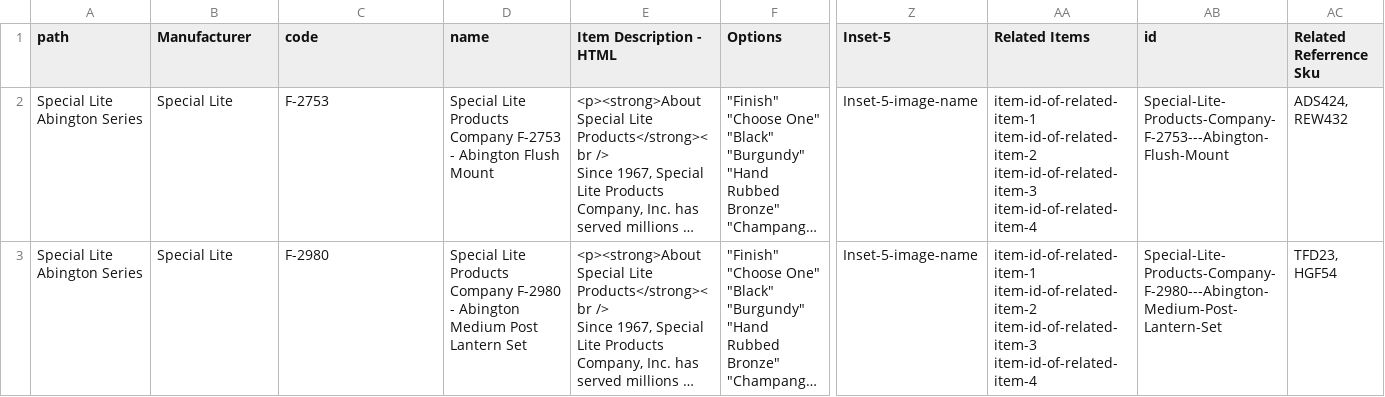
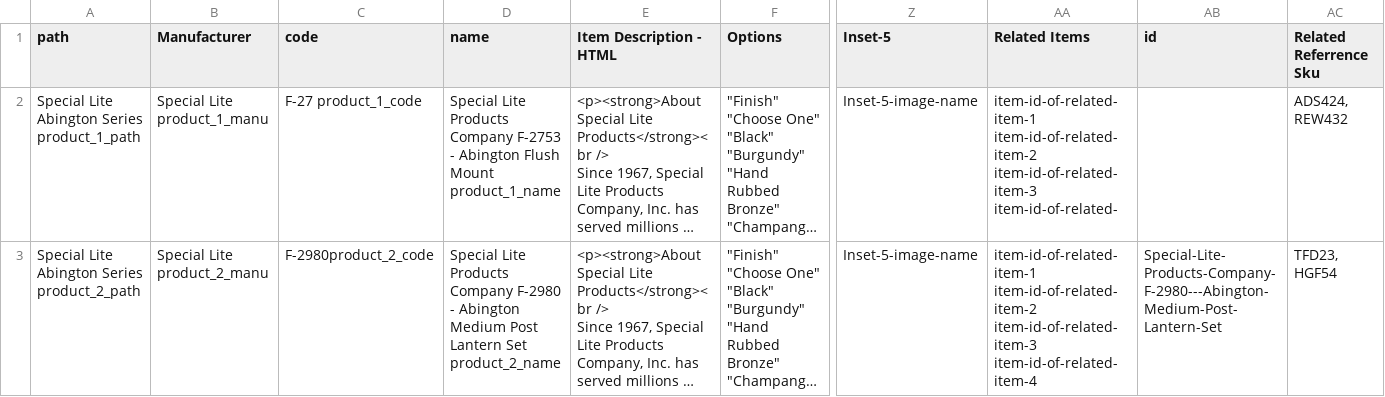
Before and after one commit to weblife/WebLife-Stores-Product-Database-System, a CSV file: weblife_stores/public/inputfile/test.csv, drawn as a sheet; only a part is shown, gaps mark what is left out; long unchanged cells end in …; the diff names each change by its address in the sheet, - before the commit and + after, or states it on an @@ line.

```diff
--- a/weblife_stores/public/inputfile/test.csv
+++ b/weblife_stores/public/inputfile/test.csv
-A2 (path): Special Lite Abington Series
+A2 (path): Special Lite Abington Series product_1_path
-B2 (Manufacturer): Special Lite
+B2 (Manufacturer): Special Lite product_1_manu
-C2 (code): F-2753
+C2 (code): F-27 product_1_code
-D2 (name): …Flush Mount
+D2 (name): …Flush Mount product_1_name
-AA2 (Related Items): …item-id-of-related-item-2 item-id-of-related-item-3 item-id-of-related-item-4
+AA2 (Related Items): …item-id-of-related-item-2 item-id-of-related-item-3 item-id-of-related-
-AB2 (id): Special-Lite-Products-Company-F-2753---Abington-Flush-Mount
+AB2 (id): (empty)
-A3 (path): Special Lite Abington Series
+A3 (path): Special Lite Abington Series product_2_path
-B3 (Manufacturer): Special Lite
+B3 (Manufacturer): Special Lite product_2_manu
-C3 (code): F-2980
+C3 (code): F-2980product_2_code
-D3 (name): …Lantern Set
+D3 (name): …Lantern Set product_2_name
```
Also changed, not shown: 8 other files.
